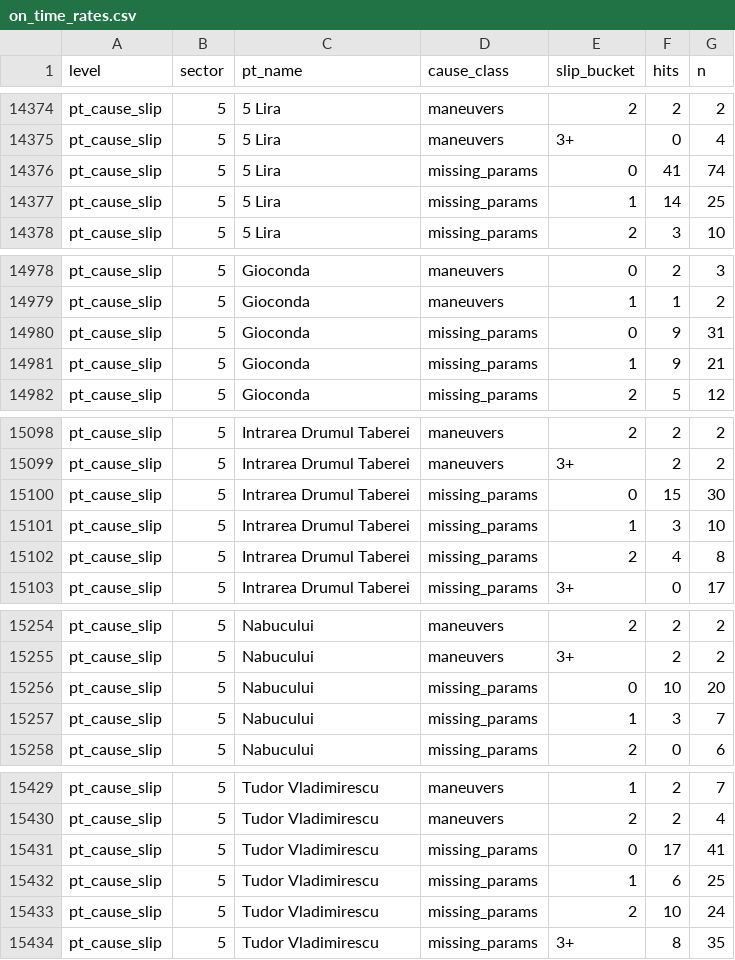
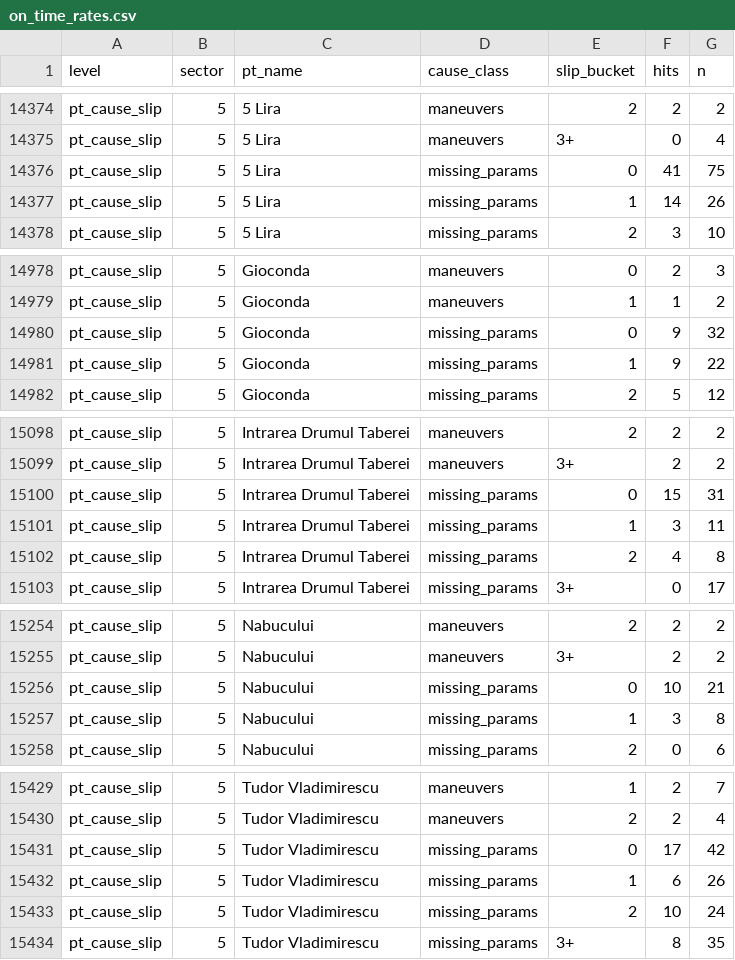
Before and after one commit to FlorinPopaCodes/termoficare-data, a CSV file: data/derived/on_time_rates.csv, drawn as a sheet; only a part is shown, gaps mark what is left out; the diff covers the shown part only.

```diff
--- a/data/derived/on_time_rates.csv
+++ b/data/derived/on_time_rates.csv
@@ -14375,4 +14375,4 @@ pt_cause_slip,5,5 Lira,maneuvers,2,2,2
 pt_cause_slip,5,5 Lira,maneuvers,3+,0,4
-pt_cause_slip,5,5 Lira,missing_params,0,41,74
-pt_cause_slip,5,5 Lira,missing_params,1,14,25
+pt_cause_slip,5,5 Lira,missing_params,0,41,75
+pt_cause_slip,5,5 Lira,missing_params,1,14,26
 pt_cause_slip,5,5 Lira,missing_params,2,3,10
@@ -14979,4 +14979,4 @@ pt_cause_slip,5,Gioconda,maneuvers,0,2,3
 pt_cause_slip,5,Gioconda,maneuvers,1,1,2
-pt_cause_slip,5,Gioconda,missing_params,0,9,31
-pt_cause_slip,5,Gioconda,missing_params,1,9,21
+pt_cause_slip,5,Gioconda,missing_params,0,9,32
+pt_cause_slip,5,Gioconda,missing_params,1,9,22
 pt_cause_slip,5,Gioconda,missing_params,2,5,12
@@ -15099,4 +15099,4 @@ pt_cause_slip,5,Intrarea Drumul Taberei,maneuvers,2,2,2
 pt_cause_slip,5,Intrarea Drumul Taberei,maneuvers,3+,2,2
-pt_cause_slip,5,Intrarea Drumul Taberei,missing_params,0,15,30
-pt_cause_slip,5,Intrarea Drumul Taberei,missing_params,1,3,10
+pt_cause_slip,5,Intrarea Drumul Taberei,missing_params,0,15,31
+pt_cause_slip,5,Intrarea Drumul Taberei,missing_params,1,3,11
 pt_cause_slip,5,Intrarea Drumul Taberei,missing_params,2,4,8
@@ -15255,4 +15255,4 @@ pt_cause_slip,5,Nabucului,maneuvers,2,2,2
 pt_cause_slip,5,Nabucului,maneuvers,3+,2,2
-pt_cause_slip,5,Nabucului,missing_params,0,10,20
-pt_cause_slip,5,Nabucului,missing_params,1,3,7
+pt_cause_slip,5,Nabucului,missing_params,0,10,21
+pt_cause_slip,5,Nabucului,missing_params,1,3,8
 pt_cause_slip,5,Nabucului,missing_params,2,0,6
@@ -15430,4 +15430,4 @@ pt_cause_slip,5,Tudor Vladimirescu,maneuvers,1,2,7
 pt_cause_slip,5,Tudor Vladimirescu,maneuvers,2,2,4
-pt_cause_slip,5,Tudor Vladimirescu,missing_params,0,17,41
-pt_cause_slip,5,Tudor Vladimirescu,missing_params,1,6,25
+pt_cause_slip,5,Tudor Vladimirescu,missing_params,0,17,42
+pt_cause_slip,5,Tudor Vladimirescu,missing_params,1,6,26
 pt_cause_slip,5,Tudor Vladimirescu,missing_params,2,10,24
```
Also changed, not shown: 1 added row and 51 edited cells elsewhere in this file, data/derived/active_episodes.csv, 4 other files.
